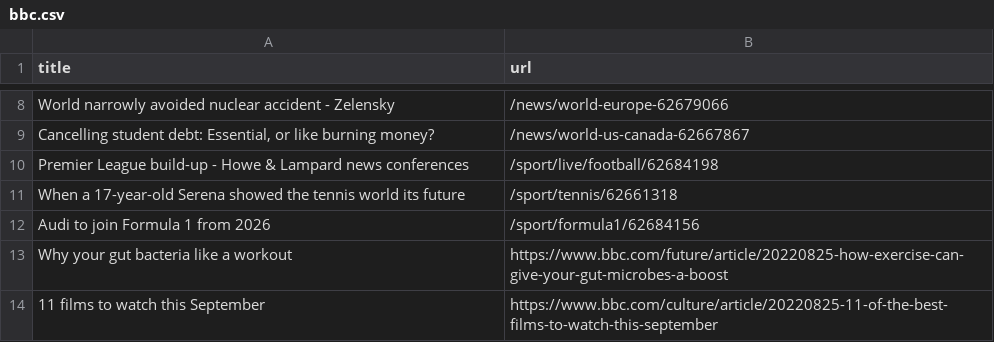
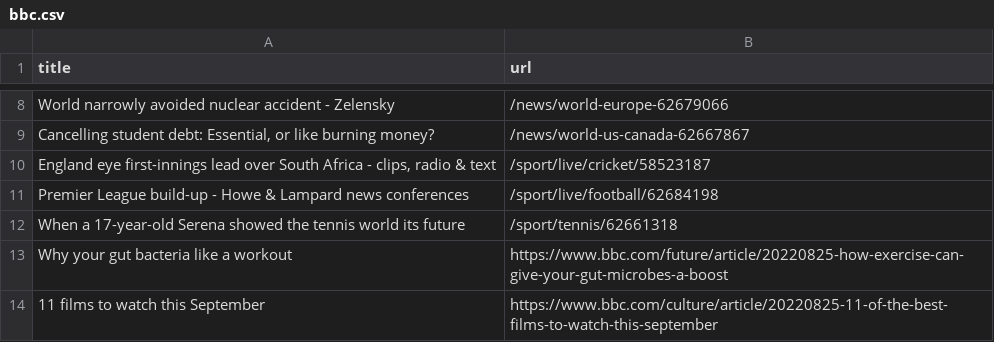
Before and after one commit to yikchun-l/bbc-scraper-tutorial, a CSV file: bbc.csv, drawn as a sheet; only a part is shown, gaps mark what is left out; removed rows and columns are numbered as before the commit, all else as after; the diff names each change by its address in the sheet, - before the commit and + after, or states it on an @@ line.

```diff
--- a/bbc.csv
+++ b/bbc.csv
+row 10: England eye first-innings lead over South Africa - clips, radio & text | /sport/live/cricket/58523187
-row 12: Audi to join Formula 1 from 2026 | /sport/formula1/62684156
```
